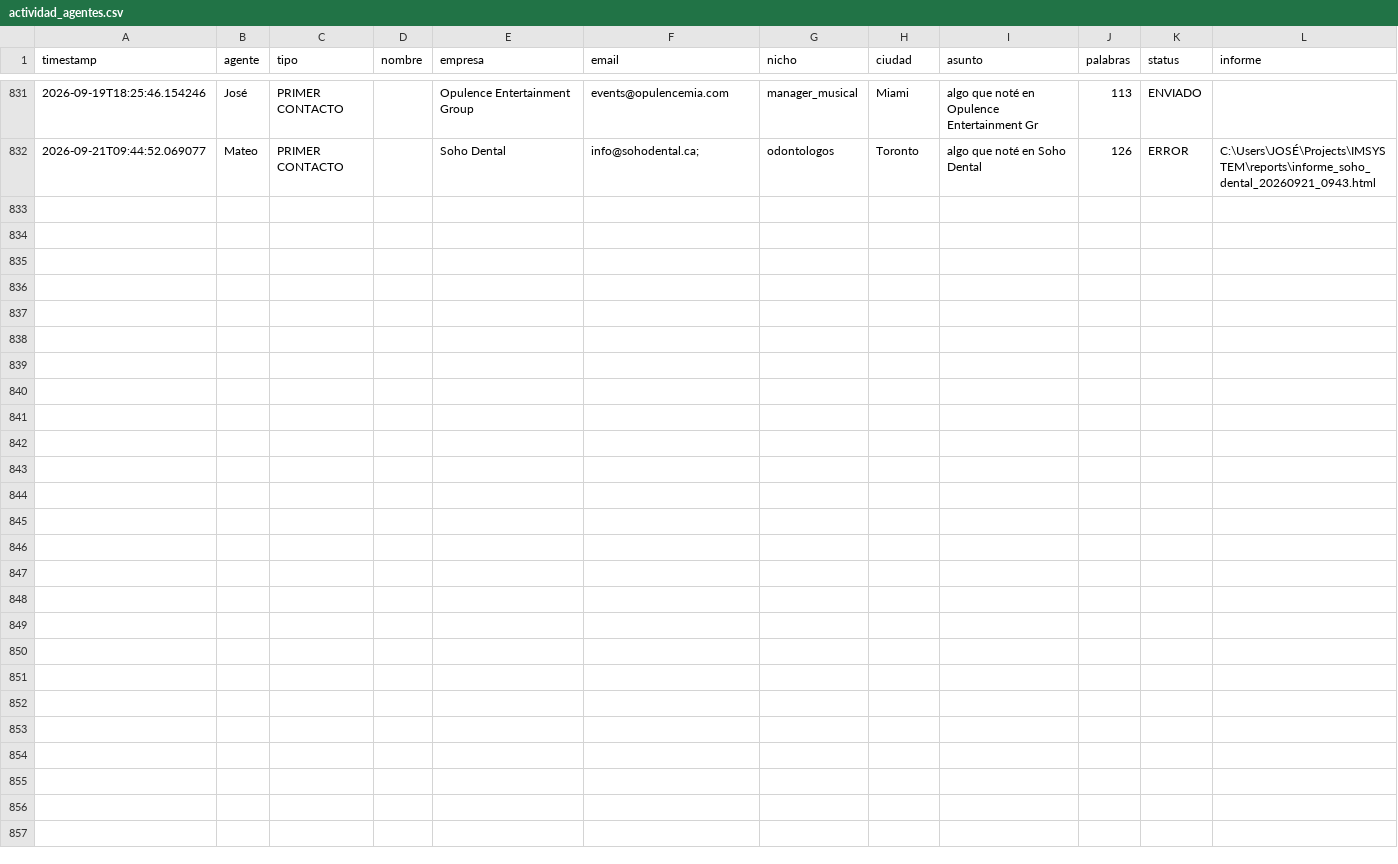
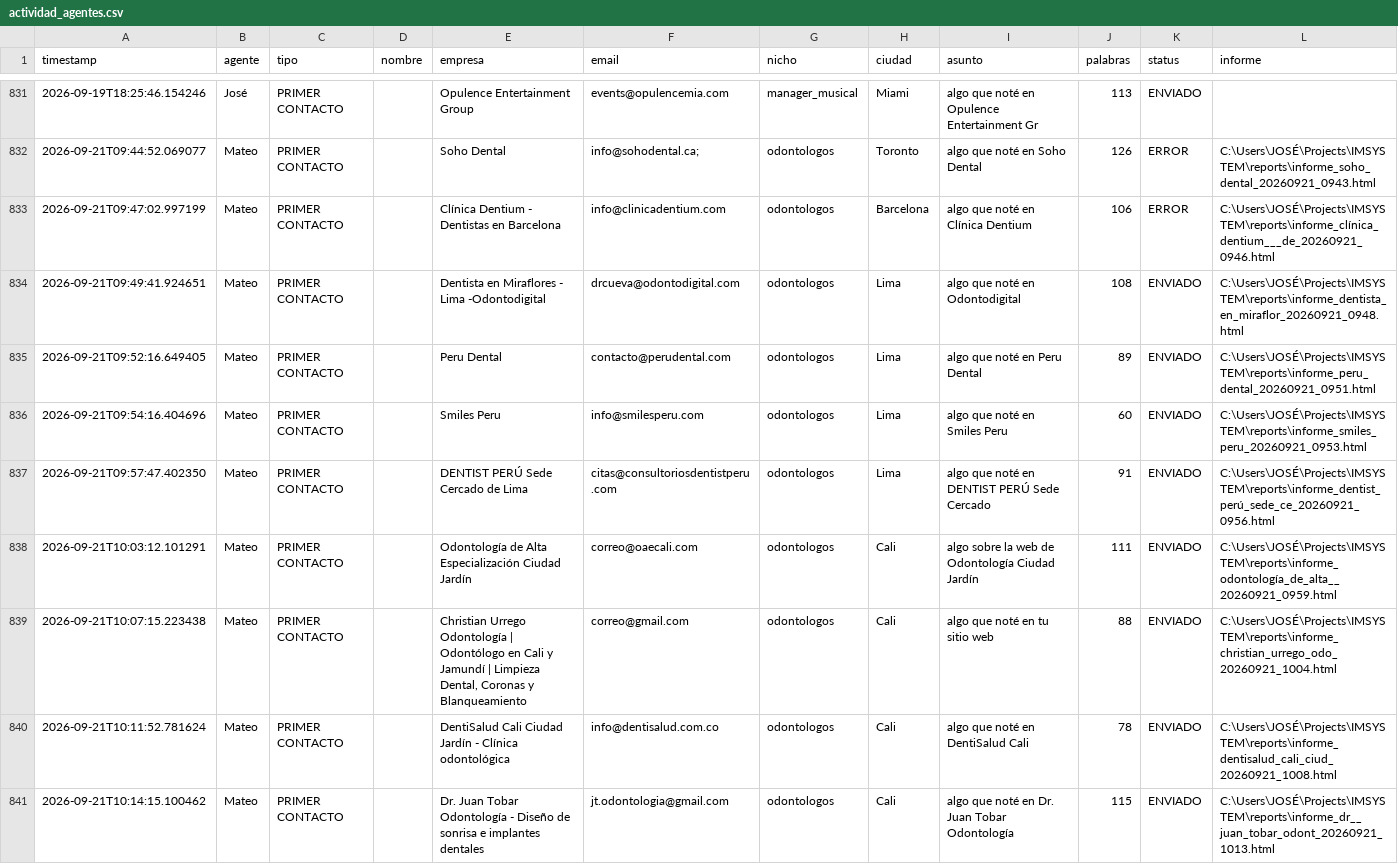
Before and after one commit to joseg09dg-888/IMSYSTEM, a CSV file: logs/actividad_agentes.csv, drawn as a sheet; only a part is shown, gaps mark what is left out; the diff names each change by its address in the sheet, - before the commit and + after, or states it on an @@ line.

```diff
--- a/logs/actividad_agentes.csv
+++ b/logs/actividad_agentes.csv
+row 833: 2026-09-21T09:47:02.997199 | Mateo | PRIMER CONTACTO |  | Clínica Dentium - Dentistas en Barcelona | info@clinicadentium.com | odontologos | Barcelona | algo que noté en Clínica Dentium | 106 | ERROR | C:\Users\JOSÉ\Projects\IMSYSTEM\reports\informe_clínica_dentium___de_20260921_0946.html
+row 834: 2026-09-21T09:49:41.924651 | Mateo | PRIMER CONTACTO |  | Dentista en Miraflores - Lima -Odontodigital | drcueva@odontodigital.com | odontologos | Lima | algo que noté en Odontodigital | 108 | ENVIADO | C:\Users\JOSÉ\Projects\IMSYSTEM\reports\informe_dentista_en_miraflor_20260921_0948.html
+row 835: 2026-09-21T09:52:16.649405 | Mateo | PRIMER CONTACTO |  | Peru Dental | contacto@perudental.com | odontologos | Lima | algo que noté en Peru Dental | 89 | ENVIADO | C:\Users\JOSÉ\Projects\IMSYSTEM\reports\informe_peru_dental_20260921_0951.html
+row 836: 2026-09-21T09:54:16.404696 | Mateo | PRIMER CONTACTO |  | Smiles Peru | info@smilesperu.com | odontologos | Lima | algo que noté en Smiles Peru | 60 | ENVIADO | C:\Users\JOSÉ\Projects\IMSYSTEM\reports\informe_smiles_peru_20260921_0953.html
+row 837: 2026-09-21T09:57:47.402350 | Mateo | PRIMER CONTACTO |  | DENTIST PERÚ Sede Cercado de Lima | citas@consultoriosdentistperu.com | odontologos | Lima | algo que noté en DENTIST PERÚ Sede Cercado | 91 | ENVIADO | C:\Users\JOSÉ\Projects\IMSYSTEM\reports\informe_dentist_perú_sede_ce_20260921_0956.html
+row 838: 2026-09-21T10:03:12.101291 | Mateo | PRIMER CONTACTO |  | Odontología de Alta Especialización Ciudad Jardín | correo@oaecali.com | odontologos | Cali | algo sobre la web de Odontología Ciudad Jardín | 111 | ENVIADO | C:\Users\JOSÉ\Projects\IMSYSTEM\reports\informe_odontología_de_alta__20260921_0959.html
+row 839: 2026-09-21T10:07:15.223438 | Mateo | PRIMER CONTACTO |  | Christian Urrego Odontología | Odontólogo en Cali y Jamundí | Limpieza Dental, Coronas y Blanqueamiento | correo@gmail.com | odontologos | Cali | algo que noté en tu sitio web | 88 | ENVIADO | C:\Users\JOSÉ\Projects\IMSYSTEM\reports\informe_christian_urrego_odo_20260921_1004.html
+row 840: 2026-09-21T10:11:52.781624 | Mateo | PRIMER CONTACTO |  | DentiSalud Cali Ciudad Jardín - Clínica odontológica | info@dentisalud.com.co | odontologos | Cali | algo que noté en DentiSalud Cali | 78 | ENVIADO | C:\Users\JOSÉ\Projects\IMSYSTEM\reports\informe_dentisalud_cali_ciud_20260921_1008.html
+row 841: 2026-09-21T10:14:15.100462 | Mateo | PRIMER CONTACTO |  | Dr. Juan Tobar Odontología - Diseño de sonrisa e implantes dentales | jt.odontologia@gmail.com | odontologos | Cali | algo que noté en Dr. Juan Tobar Odontología | 115 | ENVIADO | C:\Users\JOSÉ\Projects\IMSYSTEM\reports\informe_dr__juan_tobar_odont_20260921_1013.html
```
Also changed, not shown: 2 other files.
